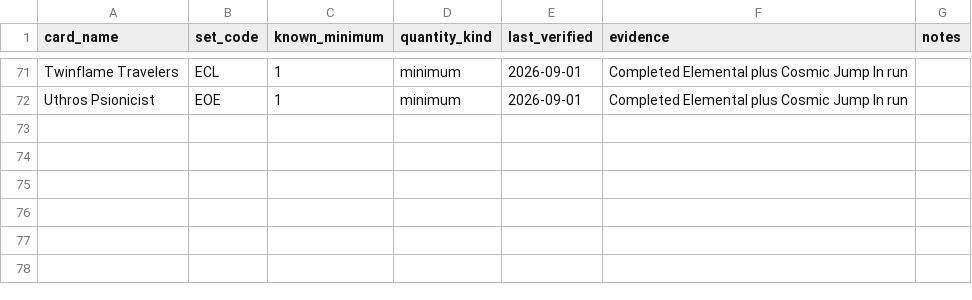
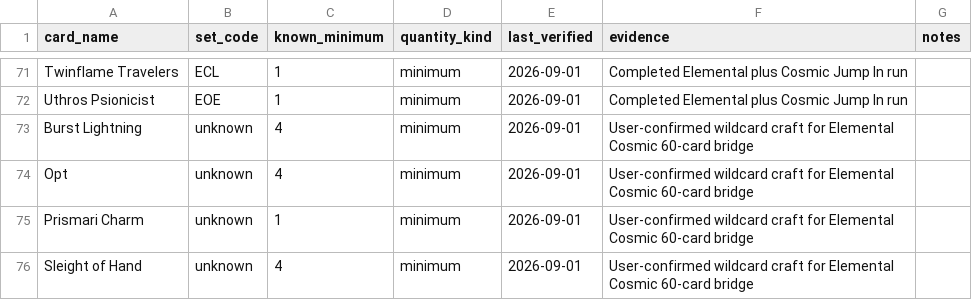
Before and after one commit to edo-chan/second-brain, a CSV file: games/mtg-arena/state/collection.csv, drawn as a sheet; only a part is shown, gaps mark what is left out.

Commit message:
Track 60-card Elemental Cosmic bridge (#77)

```diff
--- a/games/mtg-arena/state/collection.csv
+++ b/games/mtg-arena/state/collection.csv
@@ -72 +72,5 @@ Twinflame Travelers,ECL,1,minimum,2026-09-01,Completed Elemental plus Cosmic Jum
 Uthros Psionicist,EOE,1,minimum,2026-09-01,Completed Elemental plus Cosmic Jump In run,
+Burst Lightning,unknown,4,minimum,2026-09-01,User-confirmed wildcard craft for Elemental Cosmic 60-card bridge,
+Opt,unknown,4,minimum,2026-09-01,User-confirmed wildcard craft for Elemental Cosmic 60-card bridge,
+Prismari Charm,unknown,1,minimum,2026-09-01,User-confirmed wildcard craft for Elemental Cosmic 60-card bridge,
+Sleight of Hand,unknown,4,minimum,2026-09-01,User-confirmed wildcard craft for Elemental Cosmic 60-card bridge,
```
Also changed, not shown: 3 other files.
